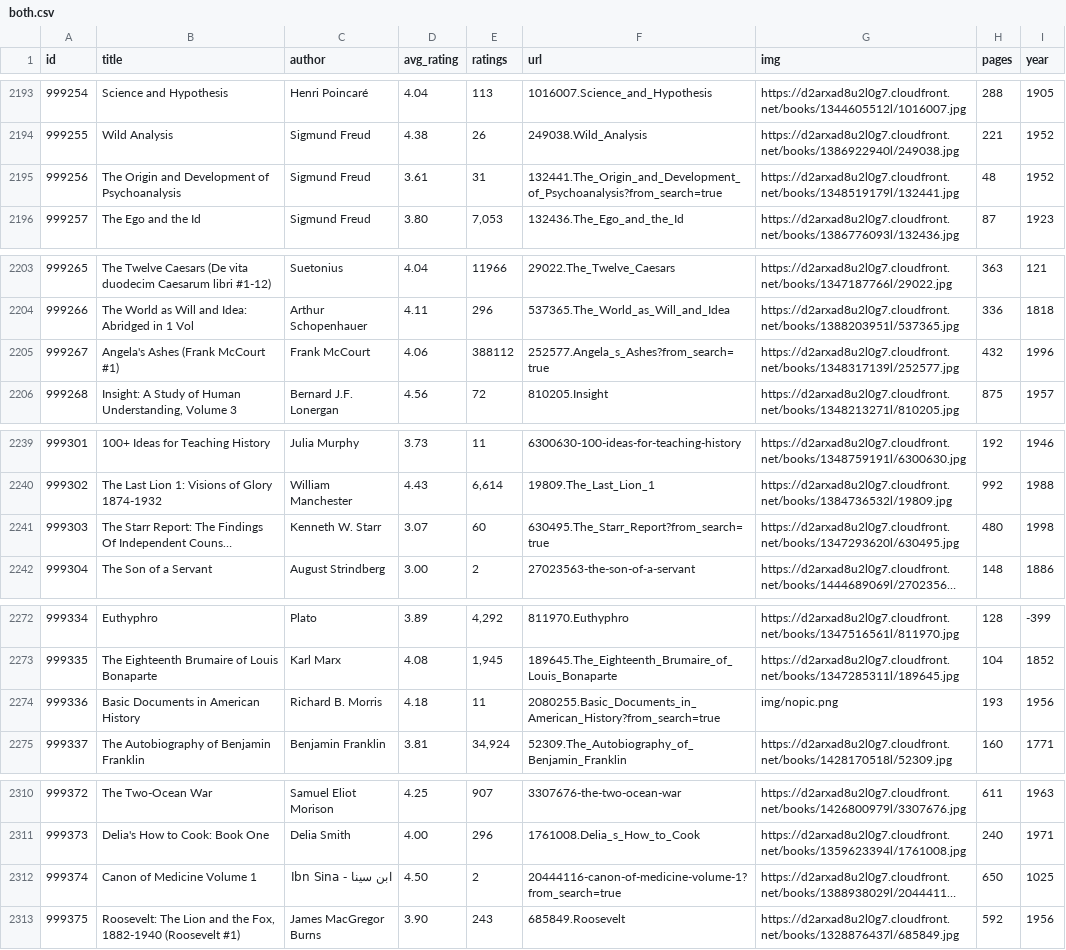
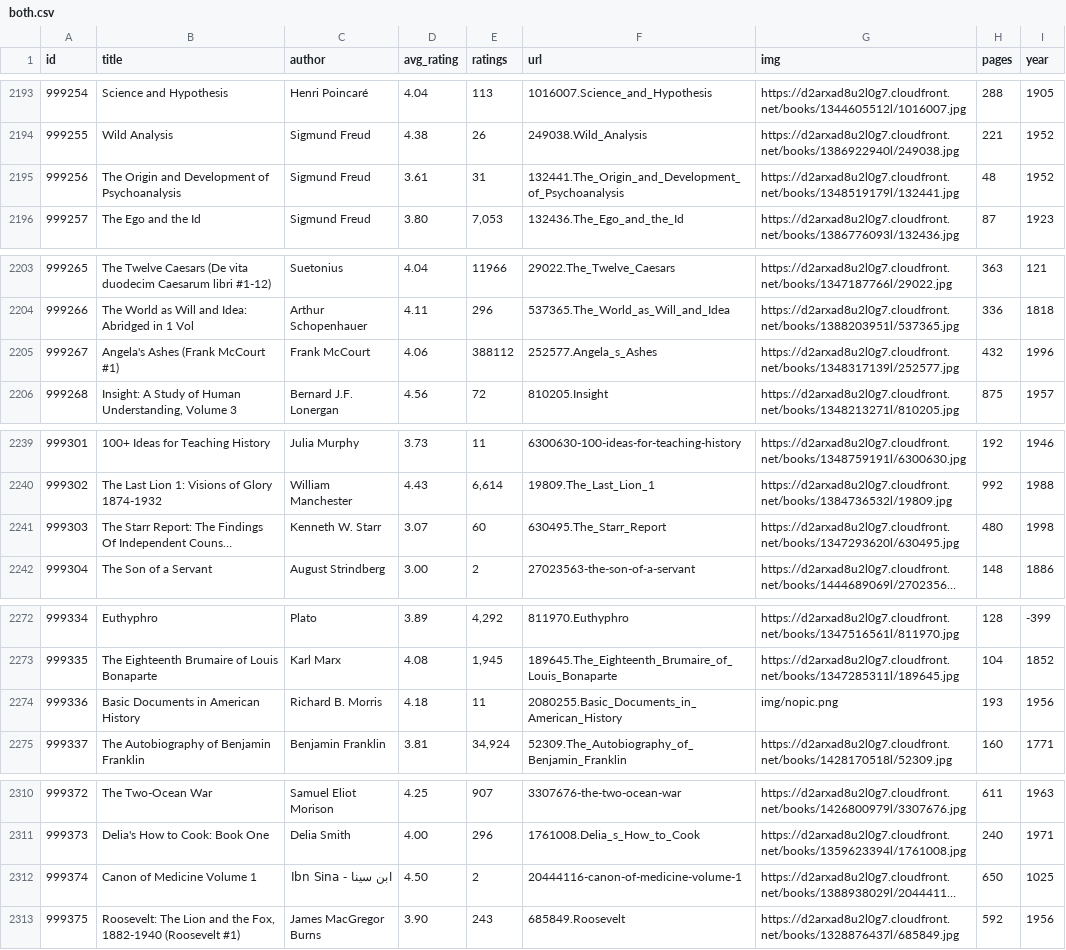
Before and after one commit to elneto/books2, a CSV file: public/both.csv, drawn as a sheet; only a part is shown, gaps mark what is left out; long unchanged cells end in …; the diff covers the shown part only; the diff names each change by its address in the sheet, - before the commit and + after, or states it on an @@ line.

```diff
--- a/public/both.csv
+++ b/public/both.csv
-F2195 (url): 132441.The_Origin_and_Development_of_Psychoanalysis?from_search=true
+F2195 (url): 132441.The_Origin_and_Development_of_Psychoanalysis
-F2205 (url): 252577.Angela_s_Ashes?from_search=true
+F2205 (url): 252577.Angela_s_Ashes
-F2241 (url): 630495.The_Starr_Report?from_search=true
+F2241 (url): 630495.The_Starr_Report
-F2274 (url): 2080255.Basic_Documents_in_American_History?from_search=true
+F2274 (url): 2080255.Basic_Documents_in_American_History
-F2312 (url): 20444116-canon-of-medicine-volume-1?from_search=true
+F2312 (url): 20444116-canon-of-medicine-volume-1
```
Also changed, not shown: 46 edited cells elsewhere in this file, 1 other file.
